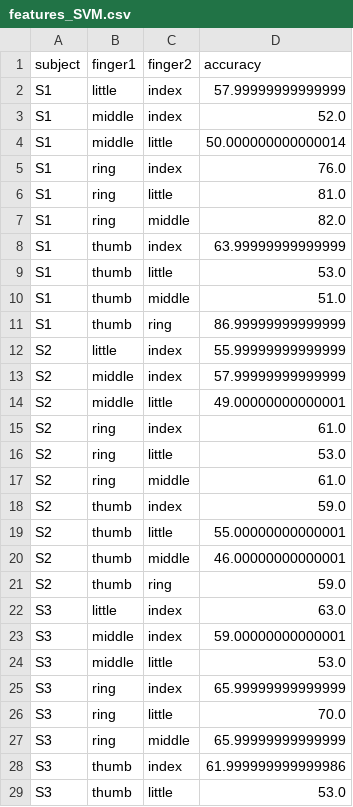
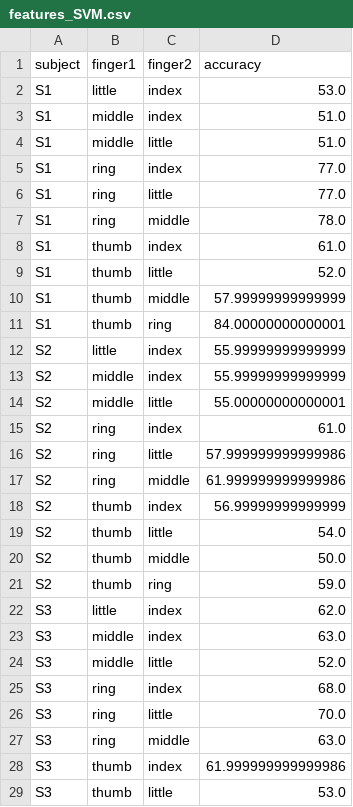
Before and after one commit to nemesgyadam/uHD-DL, a CSV file: results/features_SVM.csv, drawn as a sheet; only a part is shown; the diff covers the shown part only.

```diff
--- a/results/features_SVM.csv
+++ b/results/features_SVM.csv
@@ -1,28 +1,28 @@
 subject,finger1,finger2,accuracy
-S1,little,index,57.99999999999999
-S1,middle,index,52.0
-S1,middle,little,50.000000000000014
-S1,ring,index,76.0
-S1,ring,little,81.0
-S1,ring,middle,82.0
-S1,thumb,index,63.99999999999999
-S1,thumb,little,53.0
-S1,thumb,middle,51.0
-S1,thumb,ring,86.99999999999999
+S1,little,index,53.0
+S1,middle,index,51.0
+S1,middle,little,51.0
+S1,ring,index,77.0
+S1,ring,little,77.0
+S1,ring,middle,78.0
+S1,thumb,index,61.0
+S1,thumb,little,52.0
+S1,thumb,middle,57.99999999999999
+S1,thumb,ring,84.00000000000001
 S2,little,index,55.99999999999999
-S2,middle,index,57.99999999999999
-S2,middle,little,49.00000000000001
+S2,middle,index,55.99999999999999
+S2,middle,little,55.00000000000001
 S2,ring,index,61.0
-S2,ring,little,53.0
-S2,ring,middle,61.0
-S2,thumb,index,59.0
-S2,thumb,little,55.00000000000001
-S2,thumb,middle,46.00000000000001
+S2,ring,little,57.999999999999986
+S2,ring,middle,61.999999999999986
+S2,thumb,index,56.99999999999999
+S2,thumb,little,54.0
+S2,thumb,middle,50.0
 S2,thumb,ring,59.0
-S3,little,index,63.0
-S3,middle,index,59.00000000000001
-S3,middle,little,53.0
-S3,ring,index,65.99999999999999
+S3,little,index,62.0
+S3,middle,index,63.0
+S3,middle,little,52.0
+S3,ring,index,68.0
 S3,ring,little,70.0
-S3,ring,middle,65.99999999999999
+S3,ring,middle,63.0
 S3,thumb,index,61.999999999999986
```
Also changed, not shown: 19 edited cells elsewhere in this file, 8 other files.
